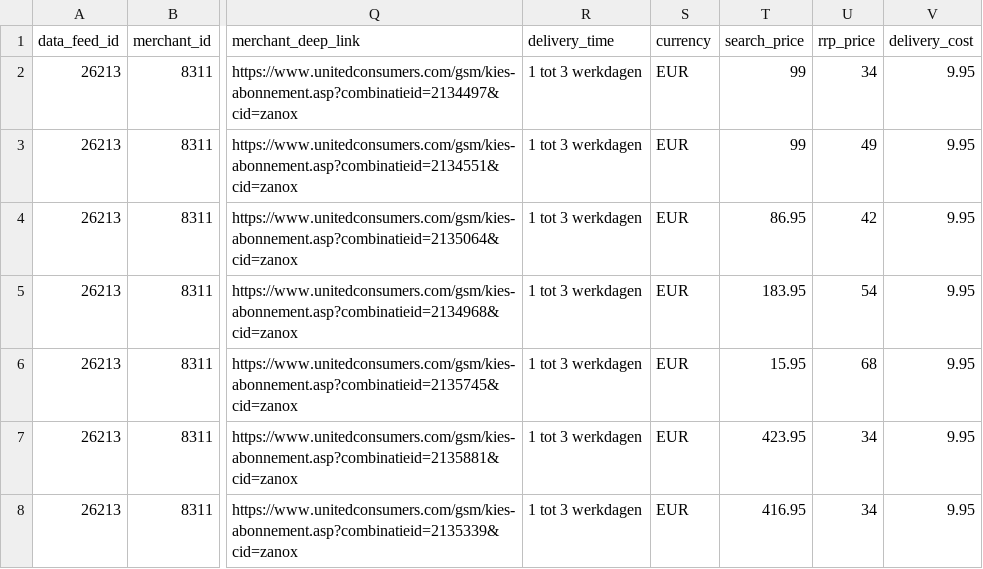
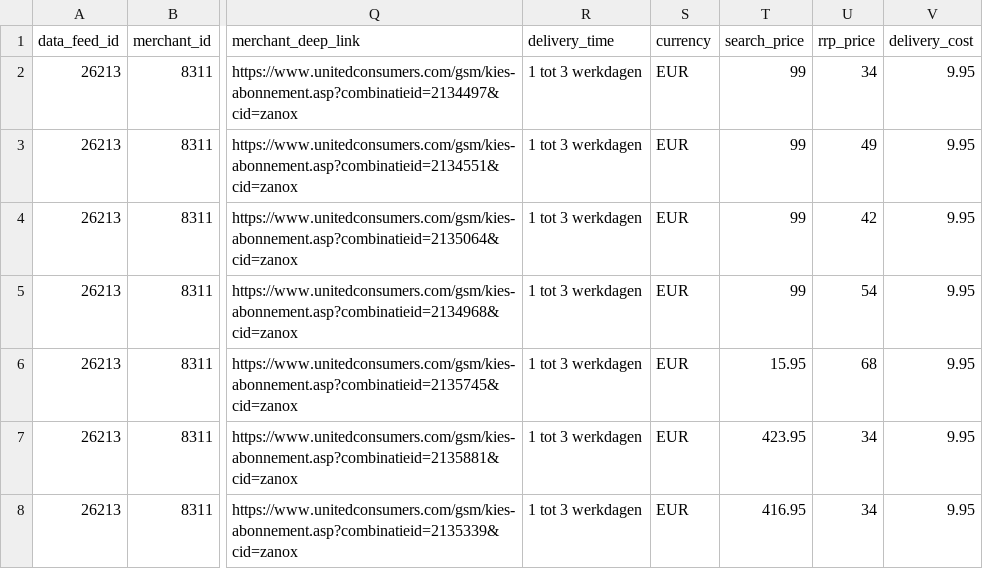
Before and after one commit to MuhammadRahman-awin/xsdValidator, a CSV file: test.csv, drawn as a sheet; only a part is shown, gaps mark what is left out; the diff names each change by its address in the sheet, - before the commit and + after, or states it on an @@ line.

Commit message:
test 3.

```diff
--- a/test.csv
+++ b/test.csv
-T4 (search_price): 86.95
+T4 (search_price): 99
-T5 (search_price): 183.95
+T5 (search_price): 99
```
